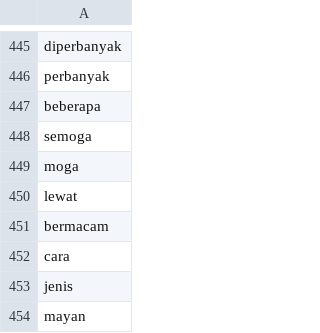
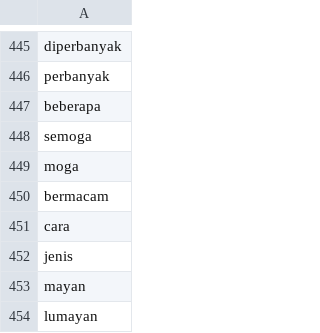
Before and after one commit to rizkyhaya/stopwords, a CSV file: kamusstopwords - Salin 22Feb.csv, drawn as a sheet; only a part is shown, gaps mark what is left out; the shorter side is filled out with more unchanged rows.

Commit message:
Update kamusstopwords - Salin 22Feb.csv

```diff
--- a/kamusstopwords - Salin 22Feb.csv
+++ b/kamusstopwords - Salin 22Feb.csv
@@ -449,3 +449,2 @@ semoga
 moga
-lewat
 bermacam
```
